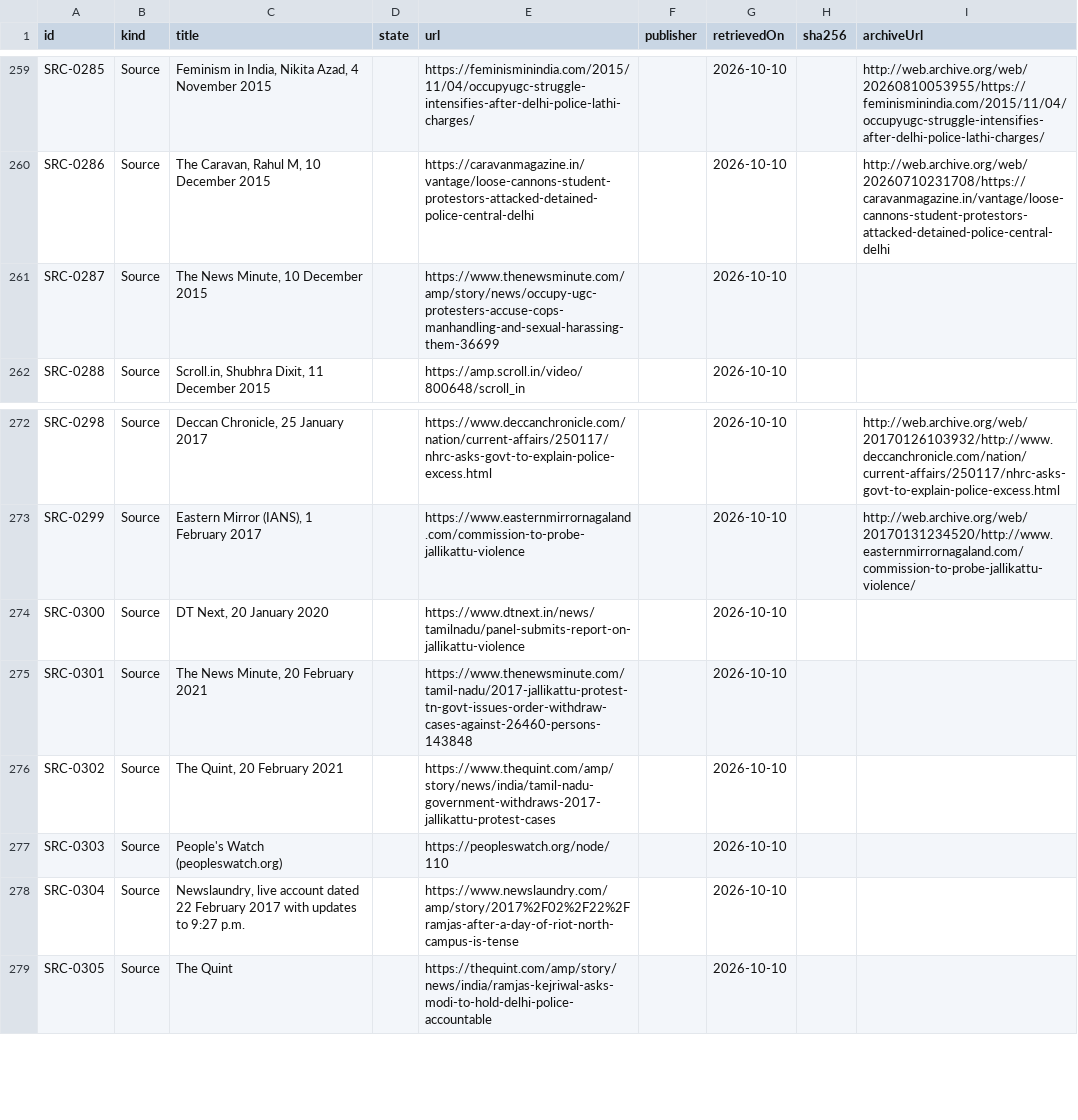
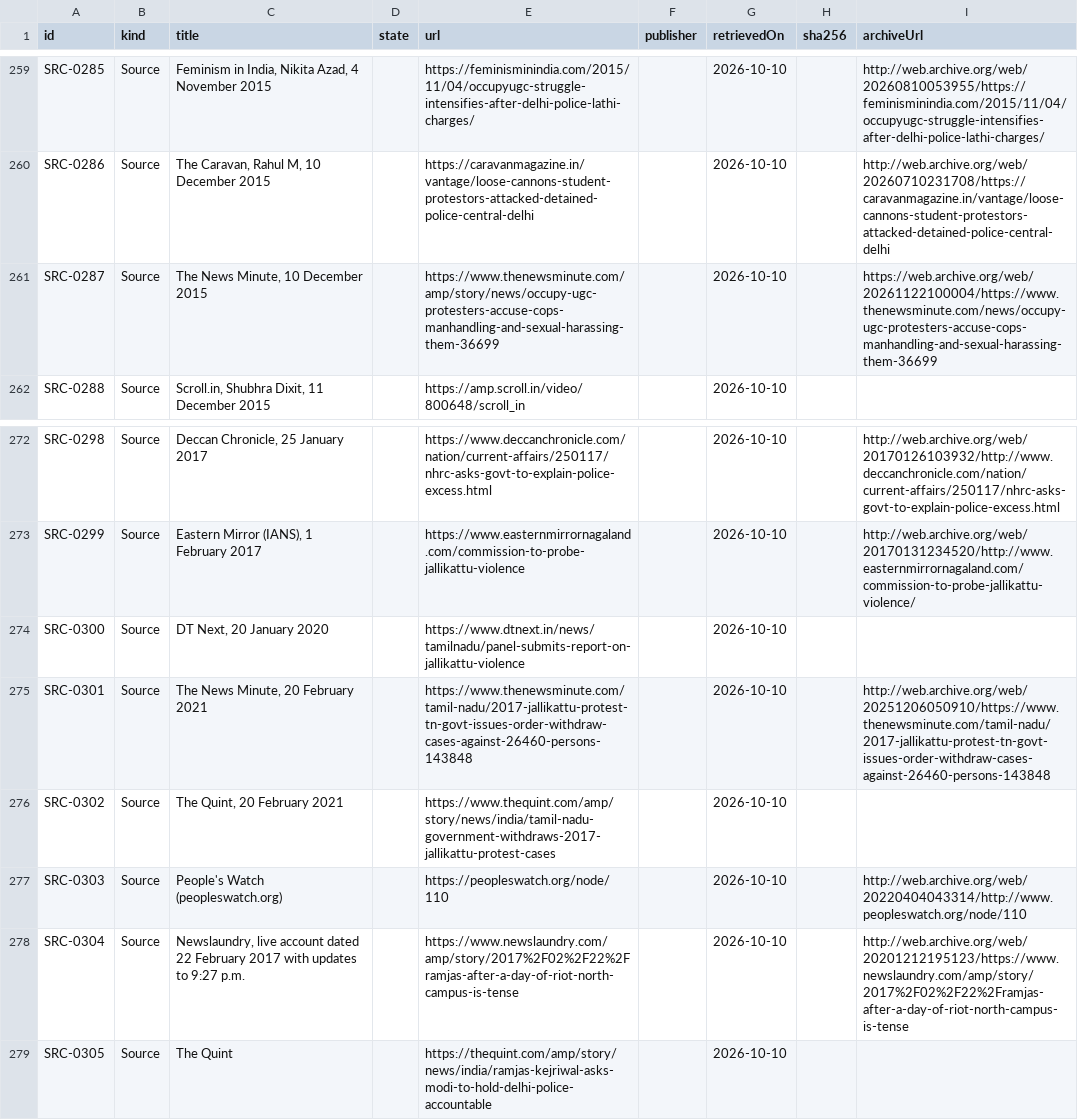
Before and after one commit to Varnasr/WhoGaveTheOrder, a CSV file: data/export/source.csv, drawn as a sheet; only a part is shown, gaps mark what is left out.

```diff
--- a/data/export/source.csv
+++ b/data/export/source.csv
@@ -260,3 +260,3 @@ SRC-0285,Source,"Feminism in India, Nikita Azad, 4 November 2015",,https://femin
 SRC-0286,Source,"The Caravan, Rahul M, 10 December 2015",,https://caravanmagazine.in/vantage/loose-cannons-student-protestors-attacked-detained-police-central-delhi,,2026-10-10,,http://web.archive.org/web/20260710231708/https://caravanmagazine.in/vantage/loose-cannons-student-protestors-attacked-detained-police-central-delhi
-SRC-0287,Source,"The News Minute, 10 December 2015",,https://www.thenewsminute.com/amp/story/news/occupy-ugc-protesters-accuse-cops-manhandling-and-sexual-harassing-them-36699,,2026-10-10,,
+SRC-0287,Source,"The News Minute, 10 December 2015",,https://www.thenewsminute.com/amp/story/news/occupy-ugc-protesters-accuse-cops-manhandling-and-sexual-harassing-them-36699,,2026-10-10,,https://web.archive.org/web/20261122100004/https://www.thenewsminute.com/news/occupy-ugc-protesters-accuse-cops-manhandling-and-sexual-harassing-them-36699
 SRC-0288,Source,"Scroll.in, Shubhra Dixit, 11 December 2015",,https://amp.scroll.in/video/800648/scroll_in,,2026-10-10,,
@@ -274,6 +274,6 @@ SRC-0299,Source,"Eastern Mirror (IANS), 1 February 2017",,https://www.easternmir
 SRC-0300,Source,"DT Next, 20 January 2020",,https://www.dtnext.in/news/tamilnadu/panel-submits-report-on-jallikattu-violence,,2026-10-10,,
-SRC-0301,Source,"The News Minute, 20 February 2021",,https://www.thenewsminute.com/tamil-nadu/2017-jallikattu-protest-tn-govt-issues-order-withdraw-cases-against-26460-persons-143848,,2026-10-10,,
+SRC-0301,Source,"The News Minute, 20 February 2021",,https://www.thenewsminute.com/tamil-nadu/2017-jallikattu-protest-tn-govt-issues-order-withdraw-cases-against-26460-persons-143848,,2026-10-10,,http://web.archive.org/web/20251206050910/https://www.thenewsminute.com/tamil-nadu/2017-jallikattu-protest-tn-govt-issues-order-withdraw-cases-against-26460-persons-143848
 SRC-0302,Source,"The Quint, 20 February 2021",,https://www.thequint.com/amp/story/news/india/tamil-nadu-government-withdraws-2017-jallikattu-protest-cases,,2026-10-10,,
-SRC-0303,Source,People's Watch (peopleswatch.org),,https://peopleswatch.org/node/110,,2026-10-10,,
-SRC-0304,Source,"Newslaundry, live account dated 22 February 2017 with updates to 9:27 p.m.",,https://www.newslaundry.com/amp/story/2017%2F02%2F22%2Framjas-after-a-day-of-riot-north-campus-is-tense,,2026-10-10,,
+SRC-0303,Source,People's Watch (peopleswatch.org),,https://peopleswatch.org/node/110,,2026-10-10,,http://web.archive.org/web/20220404043314/http://www.peopleswatch.org/node/110
+SRC-0304,Source,"Newslaundry, live account dated 22 February 2017 with updates to 9:27 p.m.",,https://www.newslaundry.com/amp/story/2017%2F02%2F22%2Framjas-after-a-day-of-riot-north-campus-is-tense,,2026-10-10,,http://web.archive.org/web/20201212195123/https://www.newslaundry.com/amp/story/2017%2F02%2F22%2Framjas-after-a-day-of-riot-north-campus-is-tense
 SRC-0305,Source,The Quint,,https://thequint.com/amp/story/news/india/ramjas-kejriwal-asks-modi-to-hold-delhi-police-accountable,,2026-10-10,,
```
Also changed, not shown: 5 other files.
